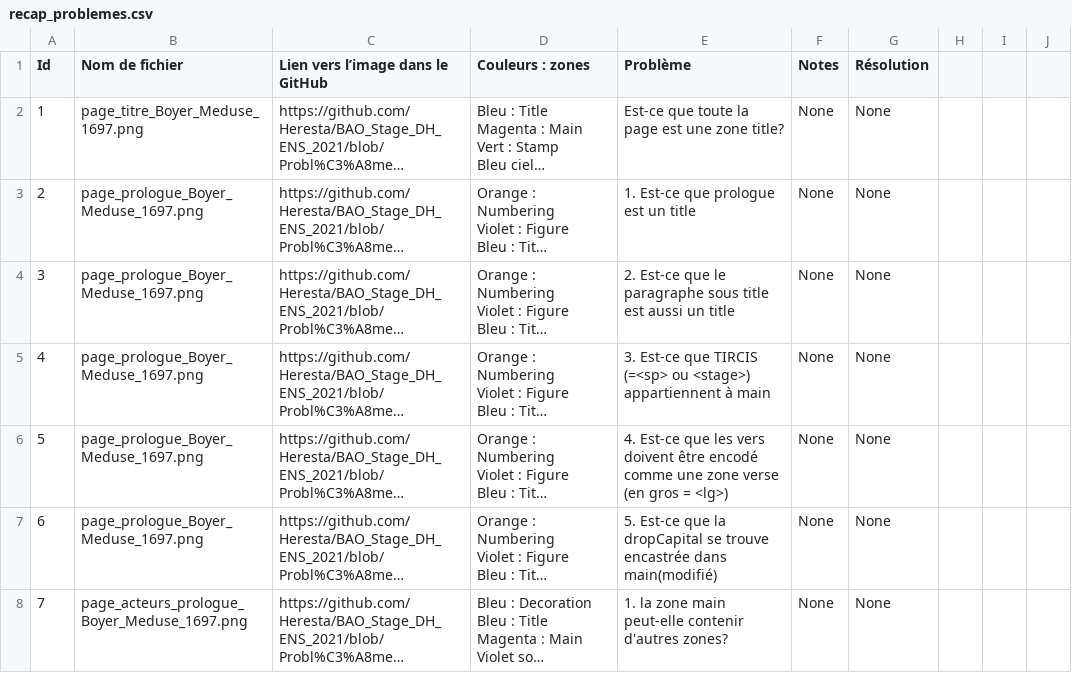
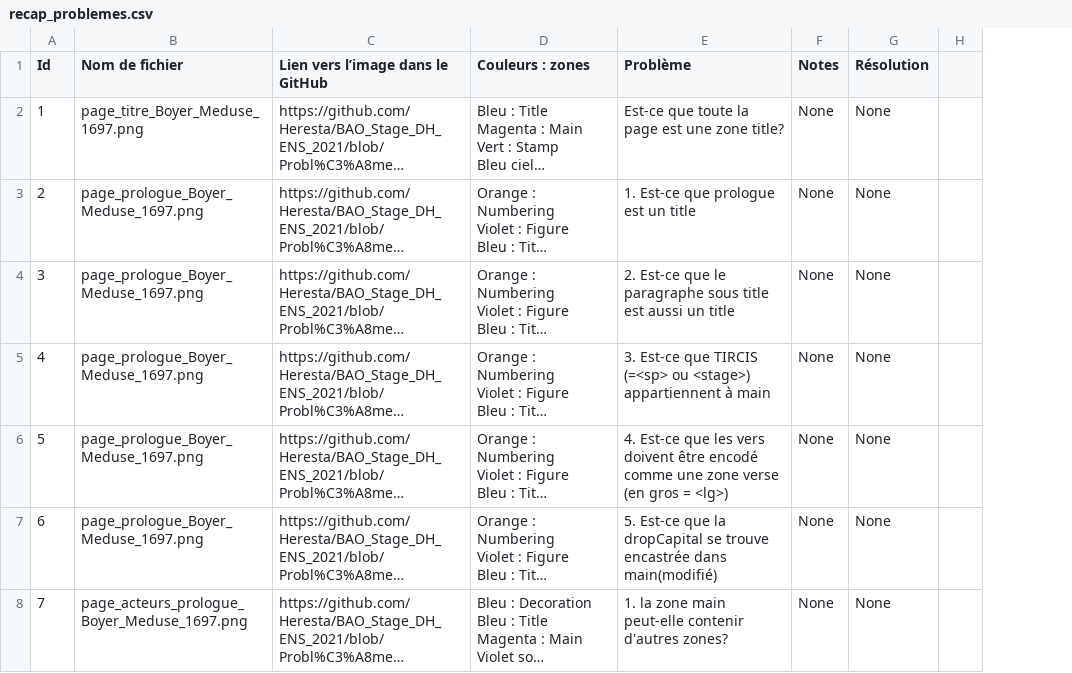
Before and after one commit to Heresta/BAO_Stage_DH_ENS_2021, a CSV file: problemesSegmentation/recap_problemes.csv, drawn as a sheet; only a part is shown; long unchanged cells end in …; removed rows and columns are numbered as before the commit, all else as after; the diff covers the shown part only; the diff names each change by its address in the sheet, - before the commit and + after, or states it on an @@ line.

```diff
--- a/problemesSegmentation/recap_problemes.csv
+++ b/problemesSegmentation/recap_problemes.csv
-column H, empty
-column I, empty
```
Also changed, not shown: 1 added row, 2 edited cells and row numbers in column A elsewhere in this file.
